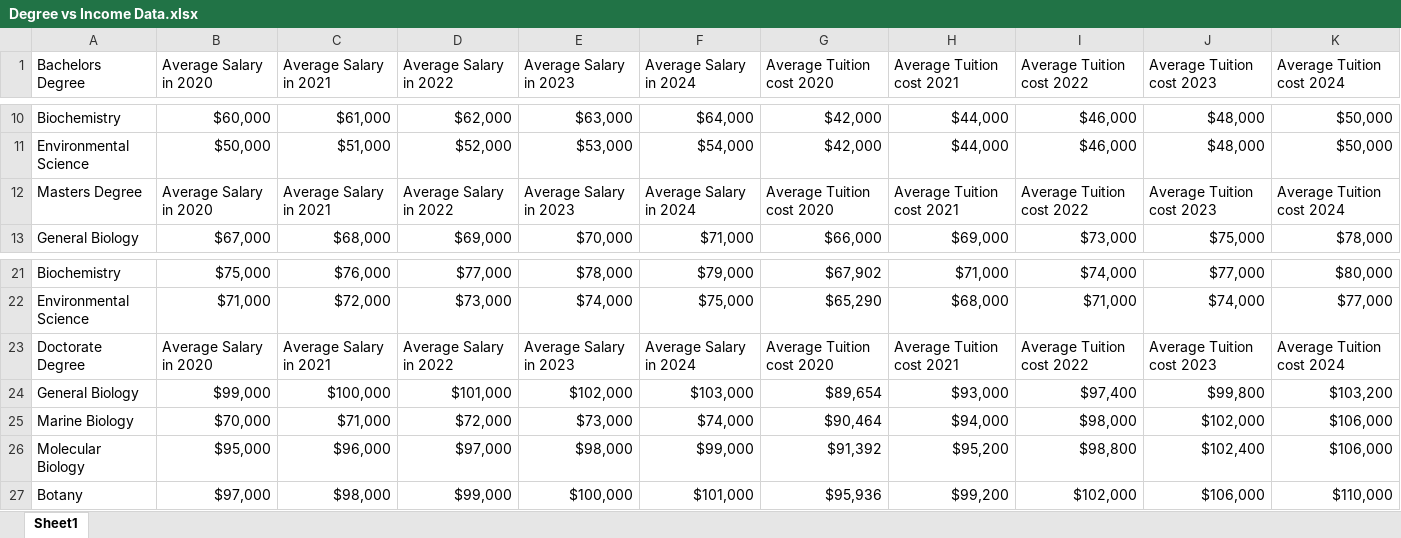
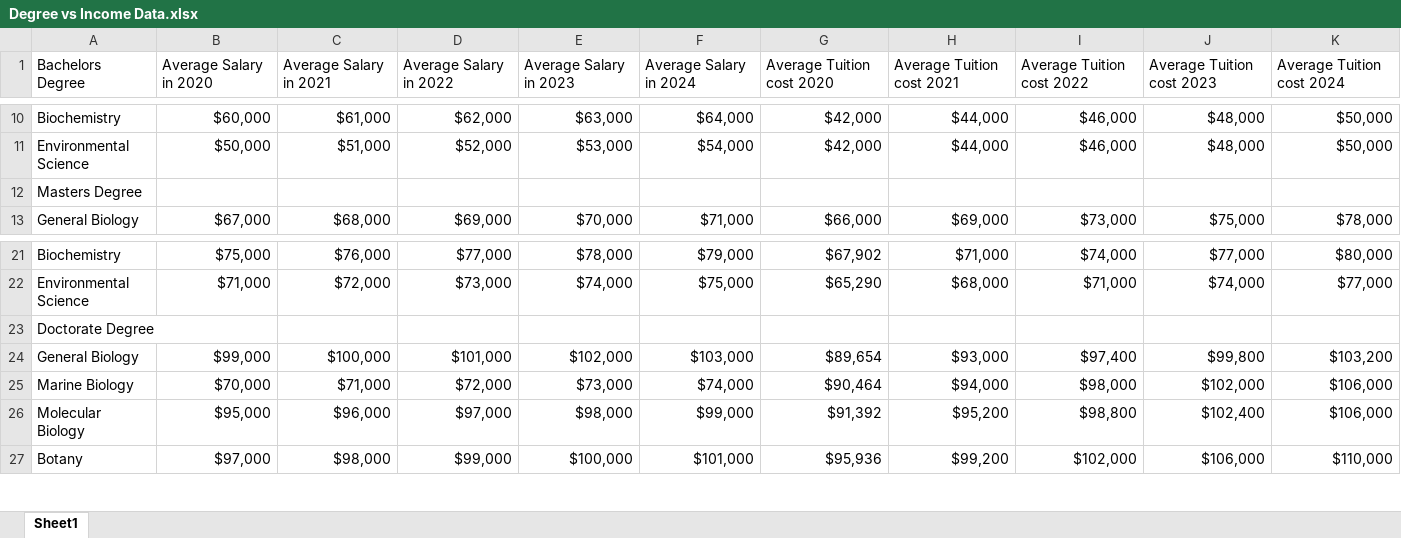
Before and after one commit to Cras532/cras532.github.io, an Excel workbook: Degree vs Income Data.xlsx, sheet Sheet1, drawn as a sheet; only a part is shown, gaps mark what is left out; values as stored, in another font and other column widths than the file's, no borders; removed rows and columns are numbered as before the commit, all else as after; the diff names each change by its address in the sheet, - before the commit and + after, or states it on an @@ line.

```diff
--- a/Degree vs Income Data.xlsx (sheet Sheet1)
+++ b/Degree vs Income Data.xlsx (sheet Sheet1)
-row 12: Masters Degree | Average Salary in 2020 | Average Salary in 2021 | Average Salary in 2022 | Average Salary in 2023 | Average Salary in 2024 | Average Tuition cost 2020 | Average Tuition cost 2021 | Average Tuition cost 2022 | Average Tuition cost 2023 | Average Tuition cost 2024
+row 12: Masters Degree
-row 23: Doctorate Degree | Average Salary in 2020 | Average Salary in 2021 | Average Salary in 2022 | Average Salary in 2023 | Average Salary in 2024 | Average Tuition cost 2020 | Average Tuition cost 2021 | Average Tuition cost 2022 | Average Tuition cost 2023 | Average Tuition cost 2024
+row 23: Doctorate Degree
```
Also changed, not shown: 3 other files.
